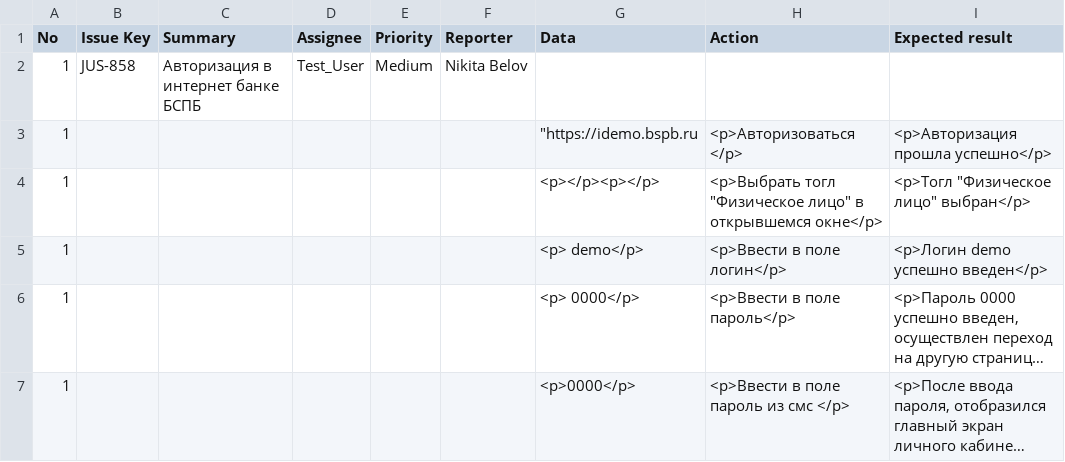
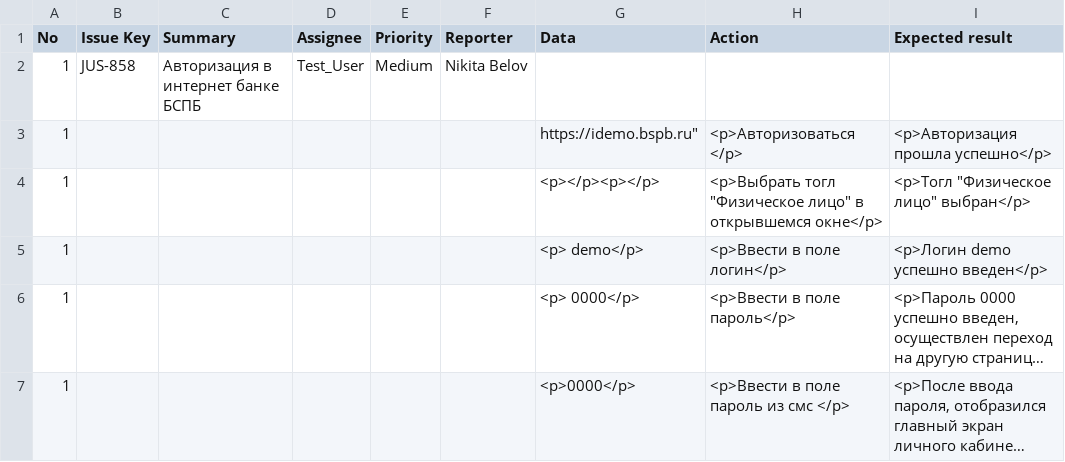
Before and after one commit to Mariavesna01/Final-Project_QA, a CSV file: Test-cases/TestCase_Step 3.csv, drawn as a sheet; long unchanged cells end in ….

Commit message:
Update TestCase_Step 3.csv

```diff
--- a/Test-cases/TestCase_Step 3.csv
+++ b/Test-cases/TestCase_Step 3.csv
@@ -2,3 +2,3 @@
 1,JUS-858,Авторизация в интернет банке БСПБ,Test_User,Medium,Nikita Belov,,,
-1,,,,,,"""https://idemo.bspb.ru",<p>Авторизоваться </p>,<p>Авторизация прошла успешно</p>
+1,,,,,,""https://idemo.bspb.ru",<p>Авторизоваться </p>,<p>Авторизация прошла успешно</p>
 1,,,,,,<p></p><p></p>,"<p>Выбрать тогл ""Физическое лицо"" в открывшемся окне</p>","<p>Тогл ""Физическое лицо"" выбран</p>"
```
